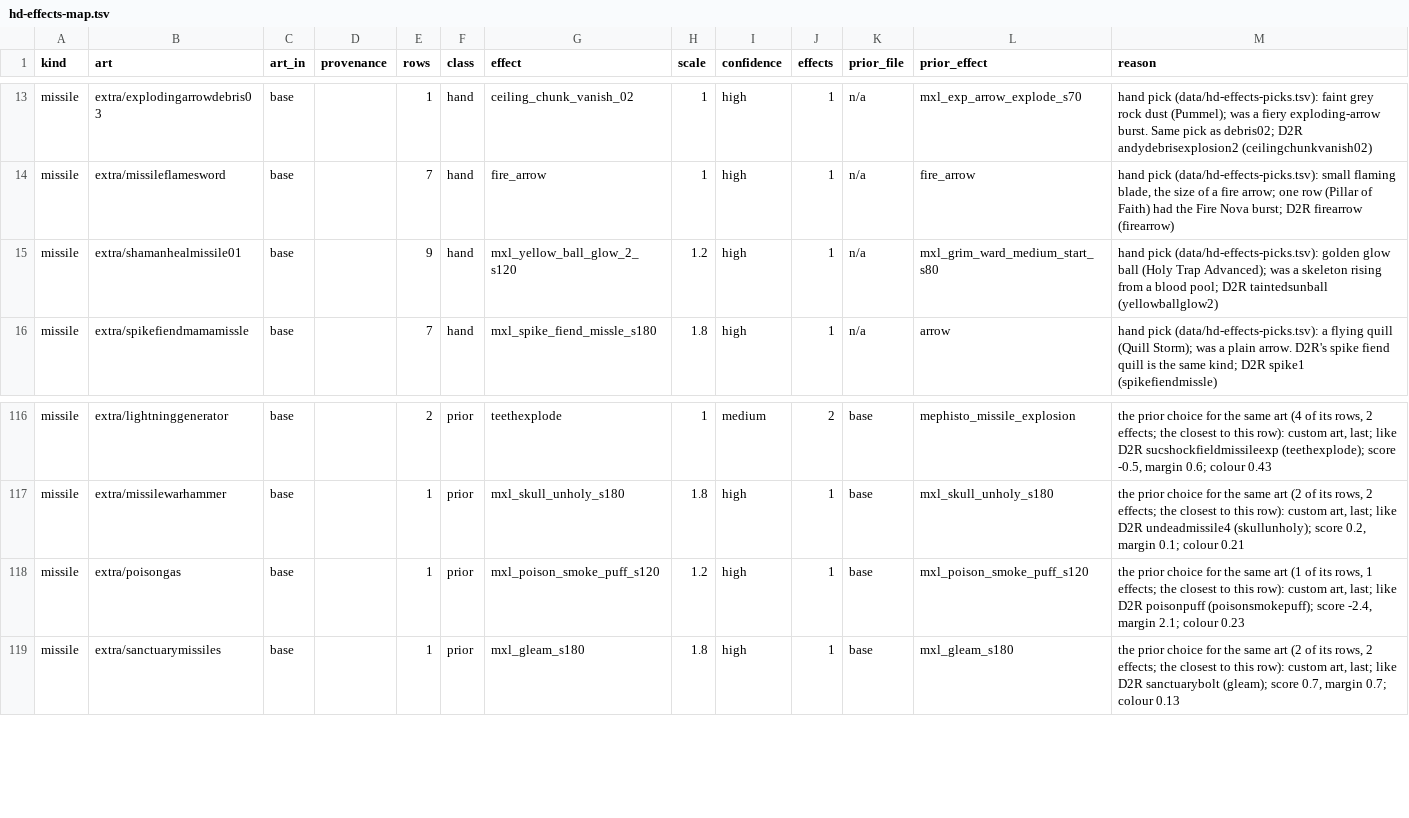
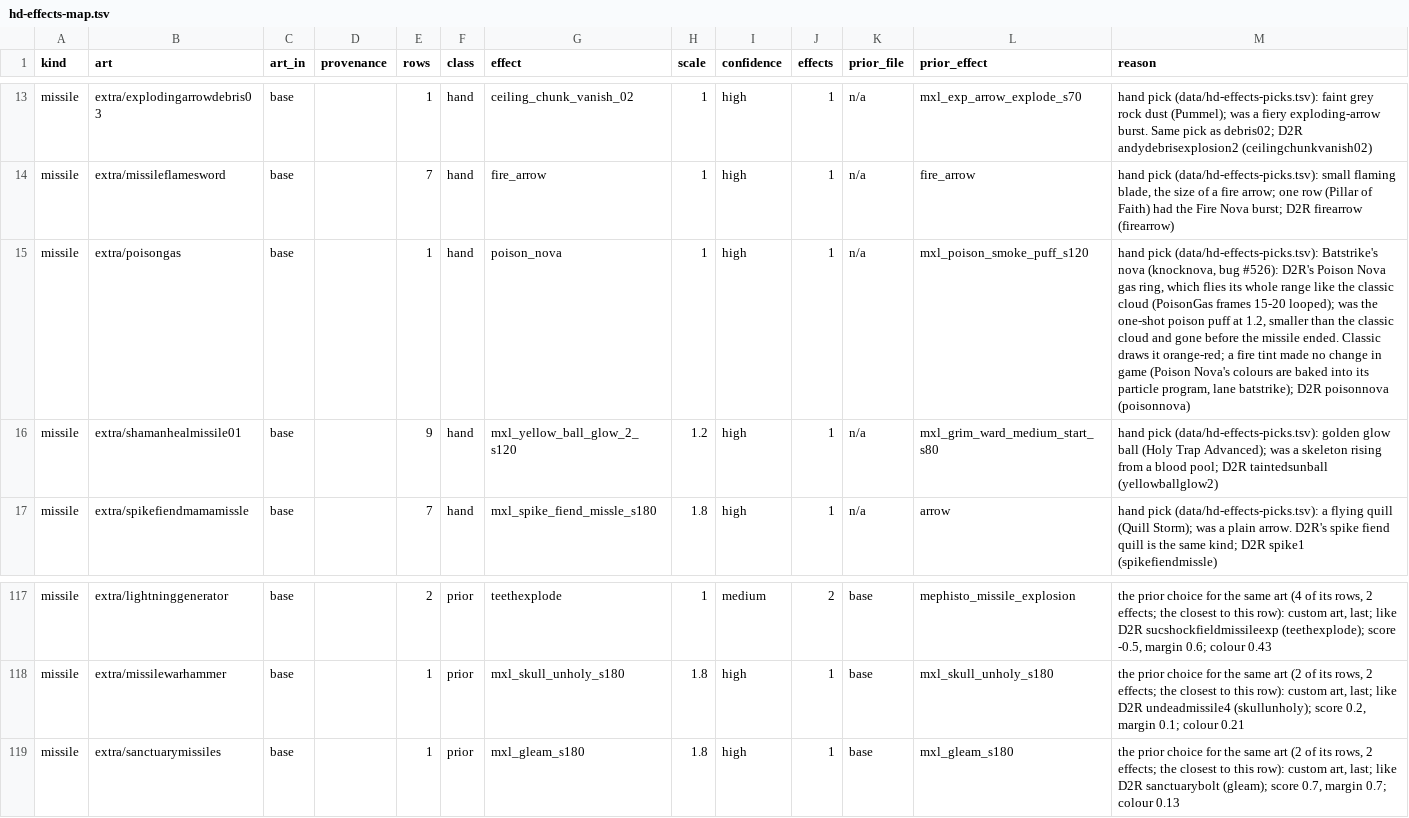
Before and after one commit to Nugwa628/mxl2012-d2r, a TSV file: data/hd-effects-map.tsv, drawn as a sheet; only a part is shown, gaps mark what is left out.

```diff
--- a/data/hd-effects-map.tsv
+++ b/data/hd-effects-map.tsv
@@ -14,2 +14,3 @@ missile	extra/explodingarrowdebris03	base		1	hand	ceiling_chunk_vanish_02	1	high
 missile	extra/missileflamesword	base		7	hand	fire_arrow	1	high	1	n/a	fire_arrow	hand pick (data/hd-effects-picks.tsv): small flaming blade, the size of a fire arrow; one row (Pillar of Faith) had the Fire Nova burst; D2R firearrow (firearrow)
+missile	extra/poisongas	base		1	hand	poison_nova	1	high	1	n/a	mxl_poison_smoke_puff_s120	hand pick (data/hd-effects-picks.tsv): Batstrike's nova (knocknova, bug #526): D2R's Poison Nova gas ring, which flies its whole range like the classic cloud (PoisonGas frames 15-20 looped); was the one-shot poison puff at 1.2, smaller than the classic cloud and gone before the missile ended. Classic draws it orange-red; a fire tint made no change in game (Poison Nova's colours are baked into its particle program, lane batstrike); D2R poisonnova (poisonnova)
 missile	extra/shamanhealmissile01	base		9	hand	mxl_yellow_ball_glow_2_s120	1.2	high	1	n/a	mxl_grim_ward_medium_start_s80	hand pick (data/hd-effects-picks.tsv): golden glow ball (Holy Trap Advanced); was a skeleton rising from a blood pool; D2R taintedsunball (yellowballglow2)
@@ -117,3 +118,2 @@ missile	extra/lightninggenerator	base		2	prior	teethexplode	1	medium	2	base	meph
 missile	extra/missilewarhammer	base		1	prior	mxl_skull_unholy_s180	1.8	high	1	base	mxl_skull_unholy_s180	the prior choice for the same art (2 of its rows, 2 effects; the closest to this row): custom art, last; like D2R undeadmissile4 (skullunholy); score 0.2, margin 0.1; colour 0.21
-missile	extra/poisongas	base		1	prior	mxl_poison_smoke_puff_s120	1.2	high	1	base	mxl_poison_smoke_puff_s120	the prior choice for the same art (1 of its rows, 1 effects; the closest to this row): custom art, last; like D2R poisonpuff (poisonsmokepuff); score -2.4, margin 2.1; colour 0.23
 missile	extra/sanctuarymissiles	base		1	prior	mxl_gleam_s180	1.8	high	1	base	mxl_gleam_s180	the prior choice for the same art (2 of its rows, 2 effects; the closest to this row): custom art, last; like D2R sanctuarybolt (gleam); score 0.7, margin 0.7; colour 0.13
```
Also changed, not shown: data/hd-effects-picks.tsv, 8 other files.
